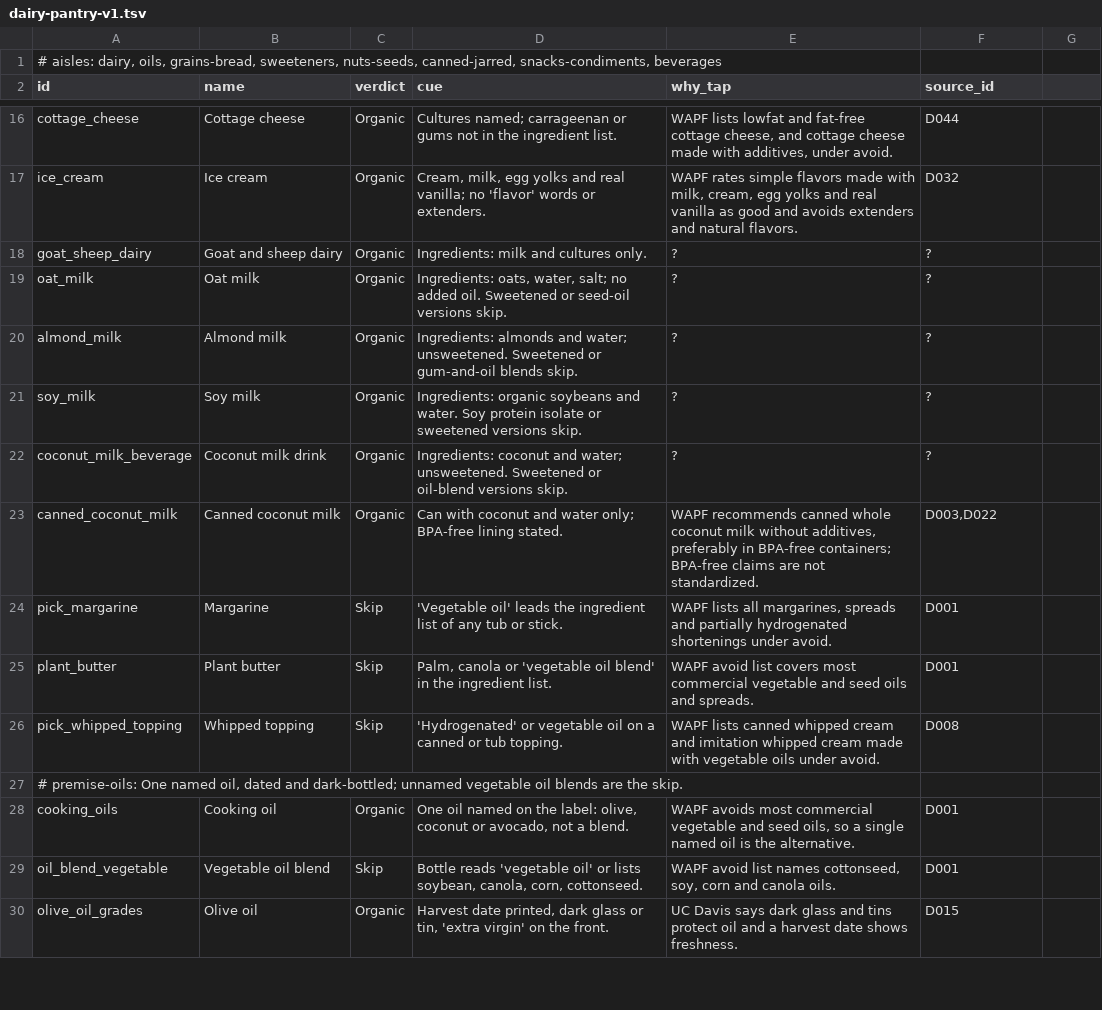
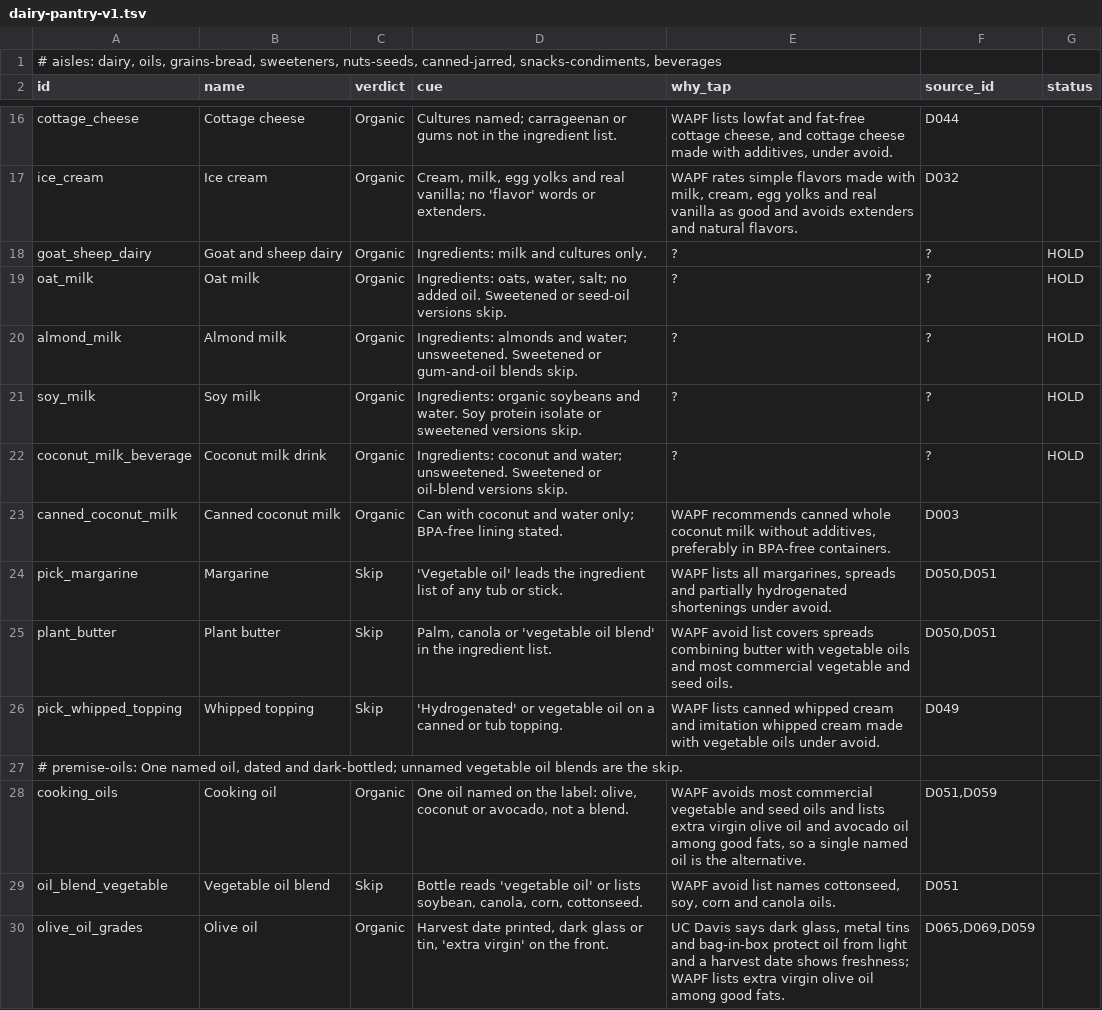
Before and after one commit to imagine-greatly/kristy, a TSV file: docs/research/deepen/pilot/dairy-pantry-v1.tsv, drawn as a sheet; only a part is shown, gaps mark what is left out; the diff covers the shown part only.

```diff
--- a/docs/research/deepen/pilot/dairy-pantry-v1.tsv
+++ b/docs/research/deepen/pilot/dairy-pantry-v1.tsv
@@ -1,2 +1,2 @@
 # aisles: dairy, oils, grains-bread, sweeteners, nuts-seeds, canned-jarred, snacks-condiments, beverages
-id	name	verdict	cue	why_tap	source_id
+id	name	verdict	cue	why_tap	source_id	status
@@ -18,13 +18,13 @@ ice_cream	Ice cream	Organic	Cream, milk, egg yolks and real vanilla; no 'flavor'
-goat_sheep_dairy	Goat and sheep dairy	Organic	Ingredients: milk and cultures only.	?	?
-oat_milk	Oat milk	Organic	Ingredients: oats, water, salt; no added oil. Sweetened or seed-oil versions skip.	?	?
-almond_milk	Almond milk	Organic	Ingredients: almonds and water; unsweetened. Sweetened or gum-and-oil blends skip.	?	?
-soy_milk	Soy milk	Organic	Ingredients: organic soybeans and water. Soy protein isolate or sweetened versions skip.	?	?
-coconut_milk_beverage	Coconut milk drink	Organic	Ingredients: coconut and water; unsweetened. Sweetened or oil-blend versions skip.	?	?
-canned_coconut_milk	Canned coconut milk	Organic	Can with coconut and water only; BPA-free lining stated.	WAPF recommends canned whole coconut milk without additives, preferably in BPA-free containers; BPA-free claims are not standardized.	D003,D022
-pick_margarine	Margarine	Skip	'Vegetable oil' leads the ingredient list of any tub or stick.	WAPF lists all margarines, spreads and partially hydrogenated shortenings under avoid.	D001
-plant_butter	Plant butter	Skip	Palm, canola or 'vegetable oil blend' in the ingredient list.	WAPF avoid list covers most commercial vegetable and seed oils and spreads.	D001
-pick_whipped_topping	Whipped topping	Skip	'Hydrogenated' or vegetable oil on a canned or tub topping.	WAPF lists canned whipped cream and imitation whipped cream made with vegetable oils under avoid.	D008
+goat_sheep_dairy	Goat and sheep dairy	Organic	Ingredients: milk and cultures only.	?	?	HOLD
+oat_milk	Oat milk	Organic	Ingredients: oats, water, salt; no added oil. Sweetened or seed-oil versions skip.	?	?	HOLD
+almond_milk	Almond milk	Organic	Ingredients: almonds and water; unsweetened. Sweetened or gum-and-oil blends skip.	?	?	HOLD
+soy_milk	Soy milk	Organic	Ingredients: organic soybeans and water. Soy protein isolate or sweetened versions skip.	?	?	HOLD
+coconut_milk_beverage	Coconut milk drink	Organic	Ingredients: coconut and water; unsweetened. Sweetened or oil-blend versions skip.	?	?	HOLD
+canned_coconut_milk	Canned coconut milk	Organic	Can with coconut and water only; BPA-free lining stated.	WAPF recommends canned whole coconut milk without additives, preferably in BPA-free containers.	D003	
+pick_margarine	Margarine	Skip	'Vegetable oil' leads the ingredient list of any tub or stick.	WAPF lists all margarines, spreads and partially hydrogenated shortenings under avoid.	D050,D051	
+plant_butter	Plant butter	Skip	Palm, canola or 'vegetable oil blend' in the ingredient list.	WAPF avoid list covers spreads combining butter with vegetable oils and most commercial vegetable and seed oils.	D050,D051	
+pick_whipped_topping	Whipped topping	Skip	'Hydrogenated' or vegetable oil on a canned or tub topping.	WAPF lists canned whipped cream and imitation whipped cream made with vegetable oils under avoid.	D049	
 # premise-oils: One named oil, dated and dark-bottled; unnamed vegetable oil blends are the skip.
-cooking_oils	Cooking oil	Organic	One oil named on the label: olive, coconut or avocado, not a blend.	WAPF avoids most commercial vegetable and seed oils, so a single named oil is the alternative.	D001
-oil_blend_vegetable	Vegetable oil blend	Skip	Bottle reads 'vegetable oil' or lists soybean, canola, corn, cottonseed.	WAPF avoid list names cottonseed, soy, corn and canola oils.	D001
-olive_oil_grades	Olive oil	Organic	Harvest date printed, dark glass or tin, 'extra virgin' on the front.	UC Davis says dark glass and tins protect oil and a harvest date shows freshness.	D015
+cooking_oils	Cooking oil	Organic	One oil named on the label: olive, coconut or avocado, not a blend.	WAPF avoids most commercial vegetable and seed oils and lists extra virgin olive oil and avocado oil among good fats, so a single named oil is the alternative.	D051,D059	
+oil_blend_vegetable	Vegetable oil blend	Skip	Bottle reads 'vegetable oil' or lists soybean, canola, corn, cottonseed.	WAPF avoid list names cottonseed, soy, corn and canola oils.	D051	
+olive_oil_grades	Olive oil	Organic	Harvest date printed, dark glass or tin, 'extra virgin' on the front.	UC Davis says dark glass, metal tins and bag-in-box protect oil from light and a harvest date shows freshness; WAPF lists extra virgin olive oil among good fats.	D065,D069,D059	
```
Also changed, not shown: 36 edited cells elsewhere in this file, docs/research/deepen/pilot/dairy-pantry-v1-sources.tsv, docs/research/deepen/pilot/meat-seafood-eggs-v1-sources.tsv, 1 other file.
